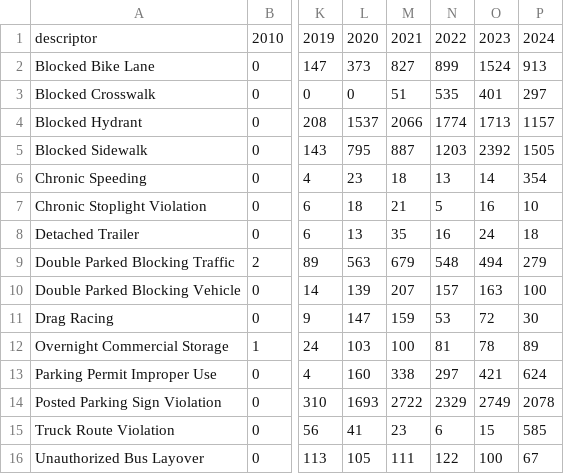
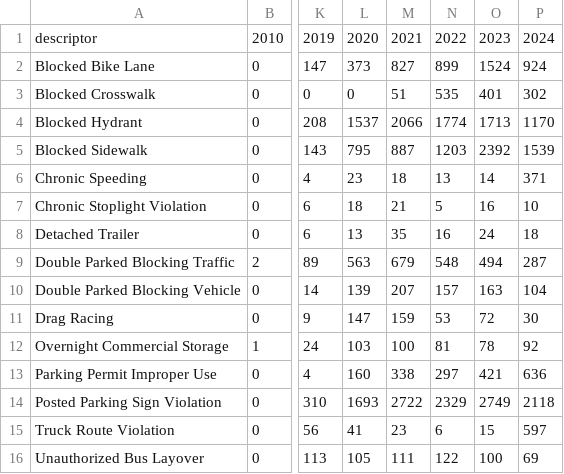
Before and after one commit to ssigman1/group4-nypd, a CSV file: line_graph.csv, drawn as a sheet; only a part is shown, gaps mark what is left out; the diff names each change by its address in the sheet, - before the commit and + after, or states it on an @@ line.

```diff
--- a/line_graph.csv
+++ b/line_graph.csv
-P2: 913
+P2: 924
-P3: 297
+P3: 302
-P4: 1157
+P4: 1170
-P5: 1505
+P5: 1539
-P6: 354
+P6: 371
-P9: 279
+P9: 287
-P10: 100
+P10: 104
-P12: 89
+P12: 92
-P13: 624
+P13: 636
-P14: 2078
+P14: 2118
-P15: 585
+P15: 597
-P16: 67
+P16: 69
```
Also changed, not shown: bar_chart.csv, dm_geo_p_sample.csv.
